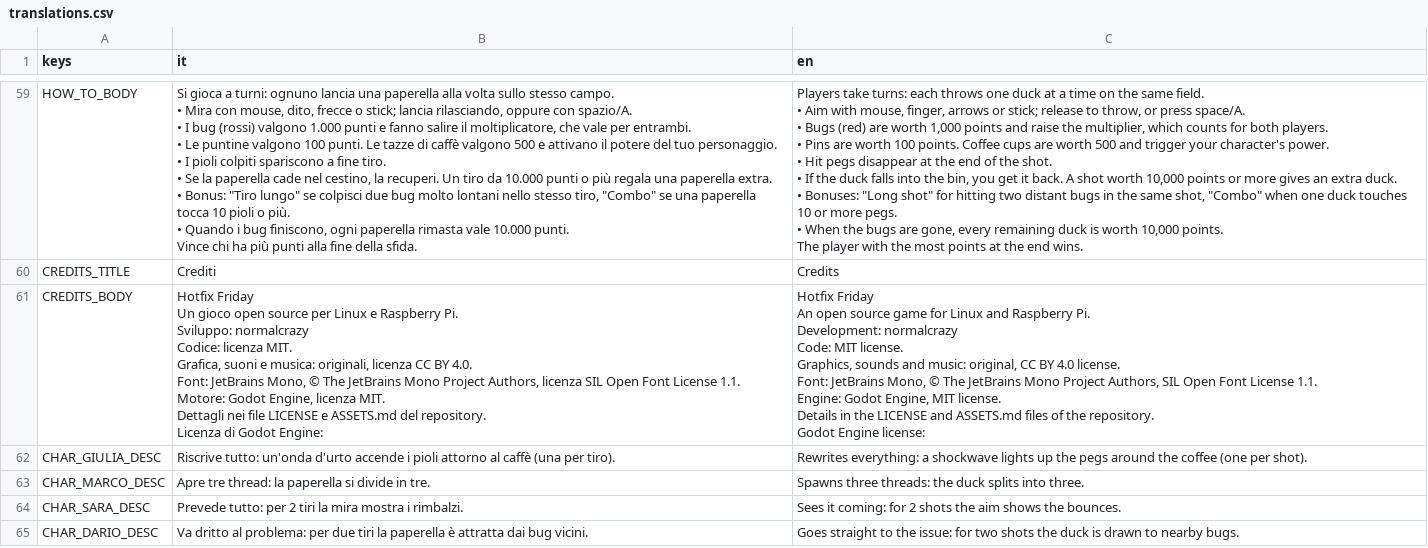
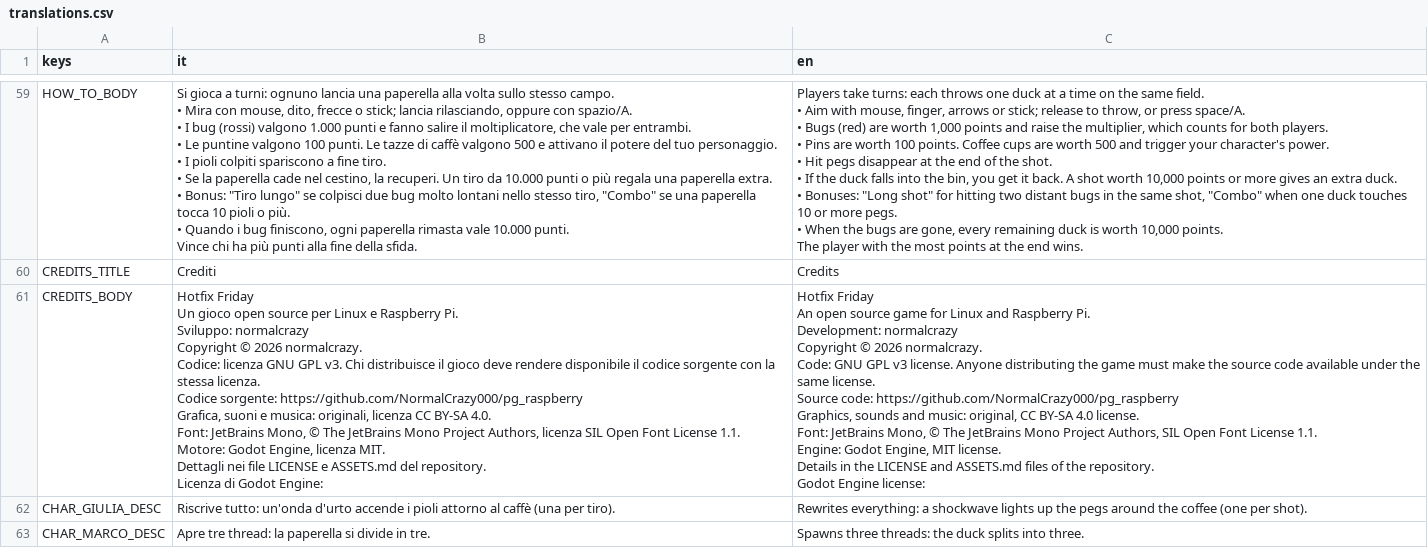
Before and after one commit to NormalCrazy000/pg_raspberry, a CSV file: locale/translations.csv, drawn as a sheet; only a part is shown, gaps mark what is left out; the shorter side is filled out with more unchanged rows.

```diff
--- a/locale/translations.csv
+++ b/locale/translations.csv
@@ -82,25 +82,29 @@ The player with the most points at the end wins."
 CREDITS_TITLE,Crediti,Credits
-CREDITS_BODY,"Hotfix Friday
-Un gioco open source per Linux e Raspberry Pi.
-
-Sviluppo: normalcrazy
-Codice: licenza MIT.
-Grafica, suoni e musica: originali, licenza CC BY 4.0.
-Font: JetBrains Mono, © The JetBrains Mono Project Authors, licenza SIL Open Font License 1.1.
-Motore: Godot Engine, licenza MIT.
-
-Dettagli nei file LICENSE e ASSETS.md del repository.
-
-Licenza di Godot Engine:","Hotfix Friday
-An open source game for Linux and Raspberry Pi.
-
-Development: normalcrazy
-Code: MIT license.
-Graphics, sounds and music: original, CC BY 4.0 license.
-Font: JetBrains Mono, © The JetBrains Mono Project Authors, SIL Open Font License 1.1.
-Engine: Godot Engine, MIT license.
-
-Details in the LICENSE and ASSETS.md files of the repository.
-
-Godot Engine license:"
+CREDITS_BODY,"Hotfix Friday
+Un gioco open source per Linux e Raspberry Pi.
+
+Sviluppo: normalcrazy
+Copyright © 2026 normalcrazy.
+Codice: licenza GNU GPL v3. Chi distribuisce il gioco deve rendere disponibile il codice sorgente con la stessa licenza.
+Codice sorgente: https://github.com/NormalCrazy000/pg_raspberry
+Grafica, suoni e musica: originali, licenza CC BY-SA 4.0.
+Font: JetBrains Mono, © The JetBrains Mono Project Authors, licenza SIL Open Font License 1.1.
+Motore: Godot Engine, licenza MIT.
+
+Dettagli nei file LICENSE e ASSETS.md del repository.
+
+Licenza di Godot Engine:","Hotfix Friday
+An open source game for Linux and Raspberry Pi.
+
+Development: normalcrazy
+Copyright © 2026 normalcrazy.
+Code: GNU GPL v3 license. Anyone distributing the game must make the source code available under the same license.
+Source code: https://github.com/NormalCrazy000/pg_raspberry
+Graphics, sounds and music: original, CC BY-SA 4.0 license.
+Font: JetBrains Mono, © The JetBrains Mono Project Authors, SIL Open Font License 1.1.
+Engine: Godot Engine, MIT license.
+
+Details in the LICENSE and ASSETS.md files of the repository.
+
+Godot Engine license:"
 CHAR_GIULIA_DESC,Riscrive tutto: un'onda d'urto accende i pioli attorno al caffè (una per tiro).,Rewrites everything: a shockwave lights up the pegs around the coffee (one per shot).
```
Also changed, not shown: 8 other files.
